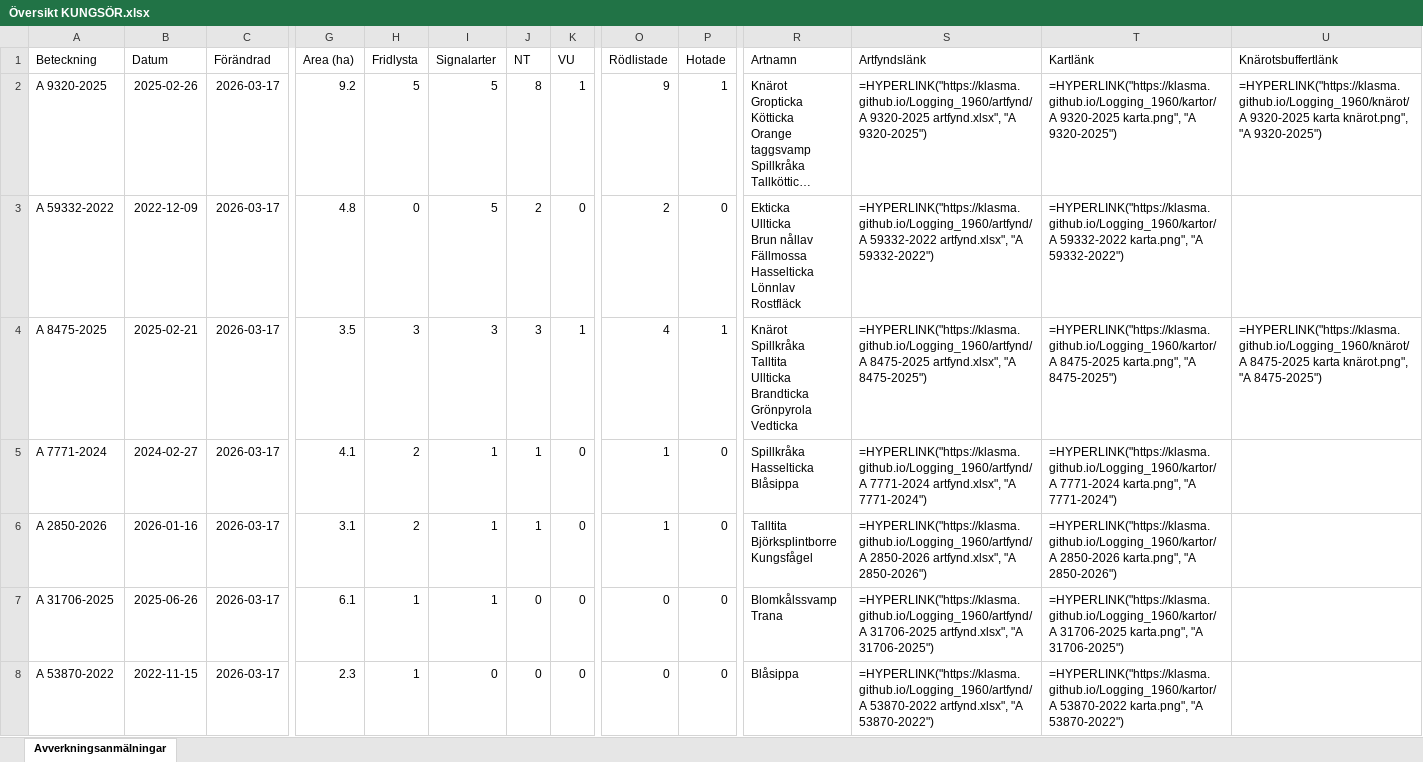
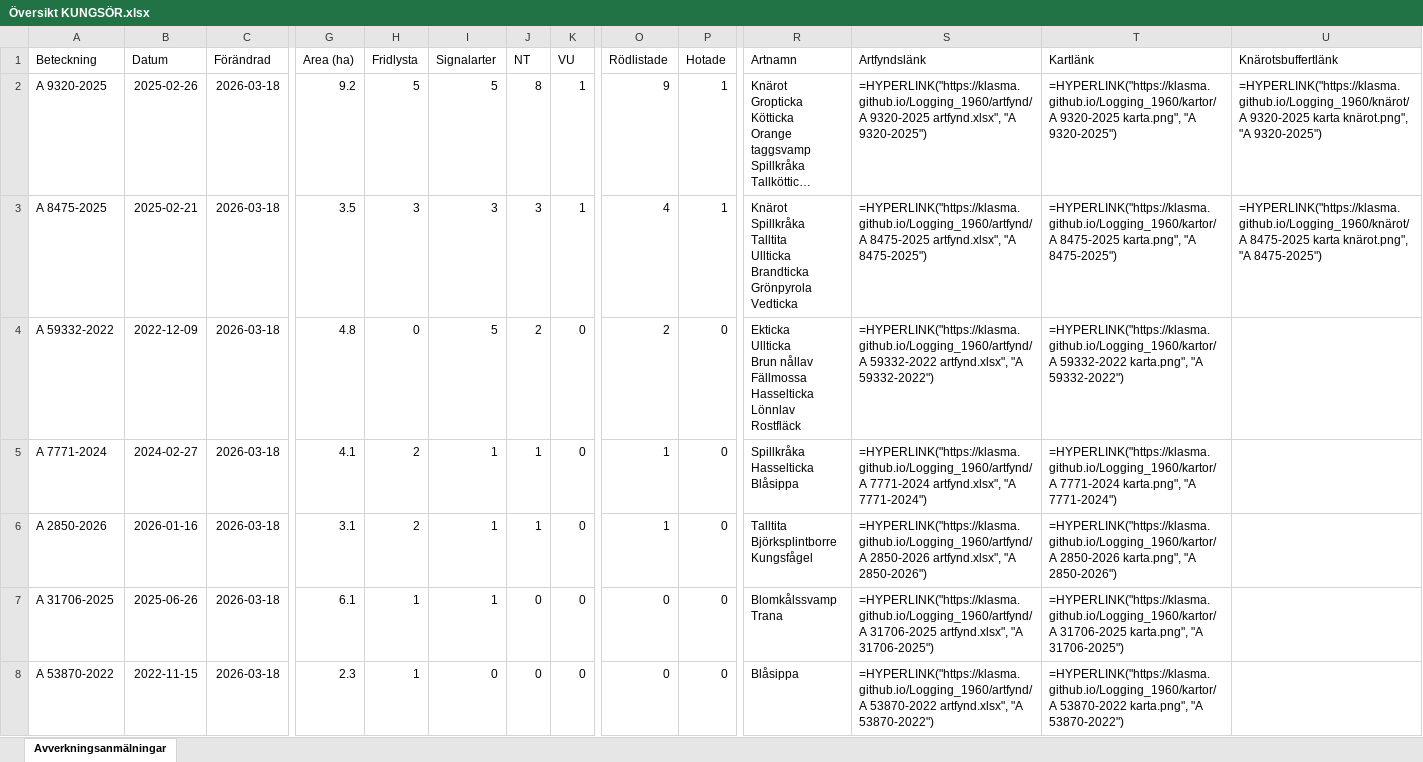
Before and after one commit to klasma/Logging_1960, an Excel workbook: Översikt KUNGSÖR.xlsx, sheet Avverkningsanmälningar, drawn as a sheet; only a part is shown, gaps mark what is left out; long unchanged cells end in …; values as stored, in another font and other column widths than the file's, no borders; formulas without a stored value are shown as written; ↵ is a line break in a cell; the diff covers the shown part only; the diff names each change by its address in the sheet, - before the commit and + after, or states it on an @@ line.

```diff
--- a/Översikt KUNGSÖR.xlsx (sheet Avverkningsanmälningar)
+++ b/Översikt KUNGSÖR.xlsx (sheet Avverkningsanmälningar)
-C2:C8 (Förändrad): 2026-03-17
+C2:C8 (Förändrad): 2026-03-18
-A3 (Beteckning): A 59332-2022
+A3 (Beteckning): A 8475-2025
-B3 (Datum): 2022-12-09
+B3 (Datum): 2025-02-21
-G3 (Area (ha)): 4.8
+G3 (Area (ha)): 3.5
-H3 (Fridlysta): 0
+H3 (Fridlysta): 3
-I3 (Signalarter): 5
+I3 (Signalarter): 3
-J3 (NT): 2
+J3 (NT): 3
-K3 (VU): 0
+K3 (VU): 1
-O3 (Rödlistade): 2
+O3 (Rödlistade): 4
-P3 (Hotade): 0
+P3 (Hotade): 1
-R3 (Artnamn): Ekticka ↵ Ullticka ↵ Brun nållav ↵ Fällmossa ↵ Hasselticka ↵ Lönnlav ↵ Rostfläck
+R3 (Artnamn): Knärot ↵ Spillkråka ↵ Talltita ↵ Ullticka ↵ Brandticka ↵ Grönpyrola ↵ Vedticka
-S3 (Artfyndslänk): =HYPERLINK("https://klasma.github.io/Logging_1960/artfynd/A 59332-2022 artfynd.xlsx", "A 59332-2022")
+S3 (Artfyndslänk): =HYPERLINK("https://klasma.github.io/Logging_1960/artfynd/A 8475-2025 artfynd.xlsx", "A 8475-2025")
-T3 (Kartlänk): =HYPERLINK("https://klasma.github.io/Logging_1960/kartor/A 59332-2022 karta.png", "A 59332-2022")
+T3 (Kartlänk): =HYPERLINK("https://klasma.github.io/Logging_1960/kartor/A 8475-2025 karta.png", "A 8475-2025")
-U3 (Knärotsbuffertlänk): (empty)
+U3 (Knärotsbuffertlänk): =HYPERLINK("https://klasma.github.io/Logging_1960/knärot/A 8475-2025 karta knärot.png", "A 8475-2025")
-A4 (Beteckning): A 8475-2025
+A4 (Beteckning): A 59332-2022
-B4 (Datum): 2025-02-21
+B4 (Datum): 2022-12-09
-G4 (Area (ha)): 3.5
+G4 (Area (ha)): 4.8
-H4 (Fridlysta): 3
+H4 (Fridlysta): 0
-I4 (Signalarter): 3
+I4 (Signalarter): 5
-J4 (NT): 3
+J4 (NT): 2
-K4 (VU): 1
+K4 (VU): 0
-O4 (Rödlistade): 4
+O4 (Rödlistade): 2
-P4 (Hotade): 1
+P4 (Hotade): 0
-R4 (Artnamn): Knärot ↵ Spillkråka ↵ Talltita ↵ Ullticka ↵ Brandticka ↵ Grönpyrola ↵ Vedticka
+R4 (Artnamn): Ekticka ↵ Ullticka ↵ Brun nållav ↵ Fällmossa ↵ Hasselticka ↵ Lönnlav ↵ Rostfläck
-S4 (Artfyndslänk): =HYPERLINK("https://klasma.github.io/Logging_1960/artfynd/A 8475-2025 artfynd.xlsx", "A 8475-2025")
+S4 (Artfyndslänk): =HYPERLINK("https://klasma.github.io/Logging_1960/artfynd/A 59332-2022 artfynd.xlsx", "A 59332-2022")
-T4 (Kartlänk): =HYPERLINK("https://klasma.github.io/Logging_1960/kartor/A 8475-2025 karta.png", "A 8475-2025")
+T4 (Kartlänk): =HYPERLINK("https://klasma.github.io/Logging_1960/kartor/A 59332-2022 karta.png", "A 59332-2022")
-U4 (Knärotsbuffertlänk): =HYPERLINK("https://klasma.github.io/Logging_1960/knärot/A 8475-2025 karta knärot.png", "A 8475-2025")
+U4 (Knärotsbuffertlänk): (empty)
```
Also changed, not shown: 293 edited cells elsewhere in this sheet, artfynd/A 2850-2026 artfynd.xlsx, artfynd/A 31706-2025 artfynd.xlsx, 39 other files.
